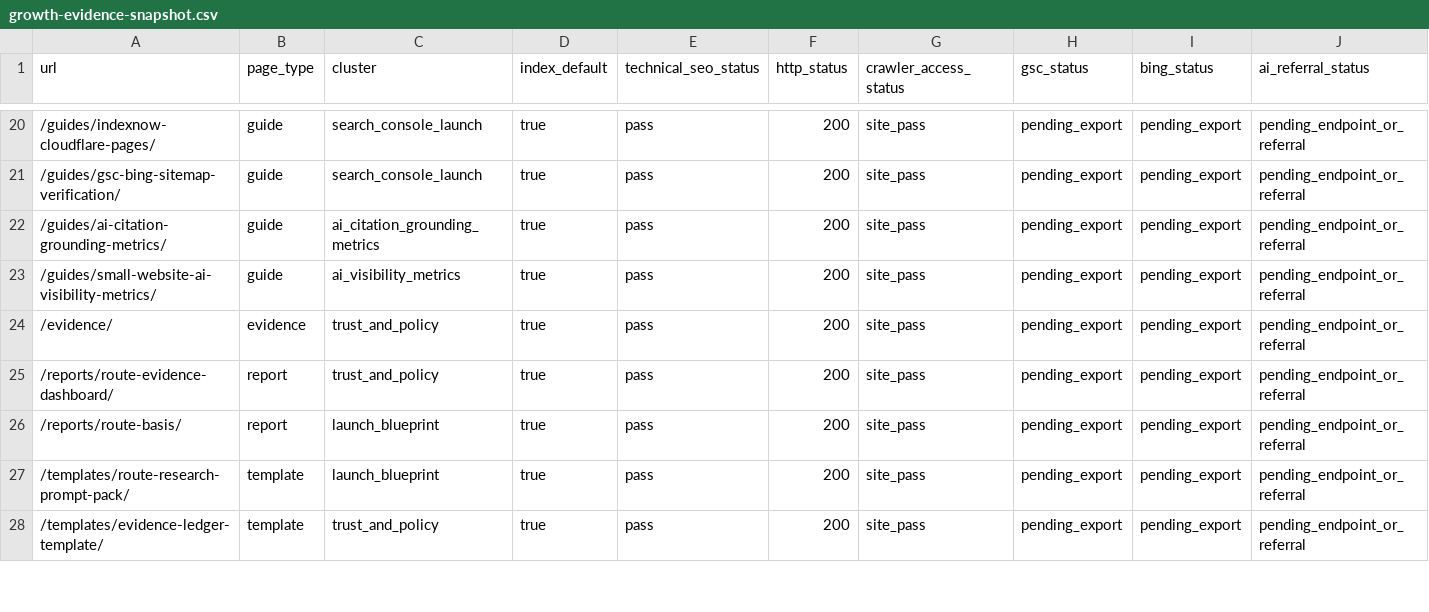
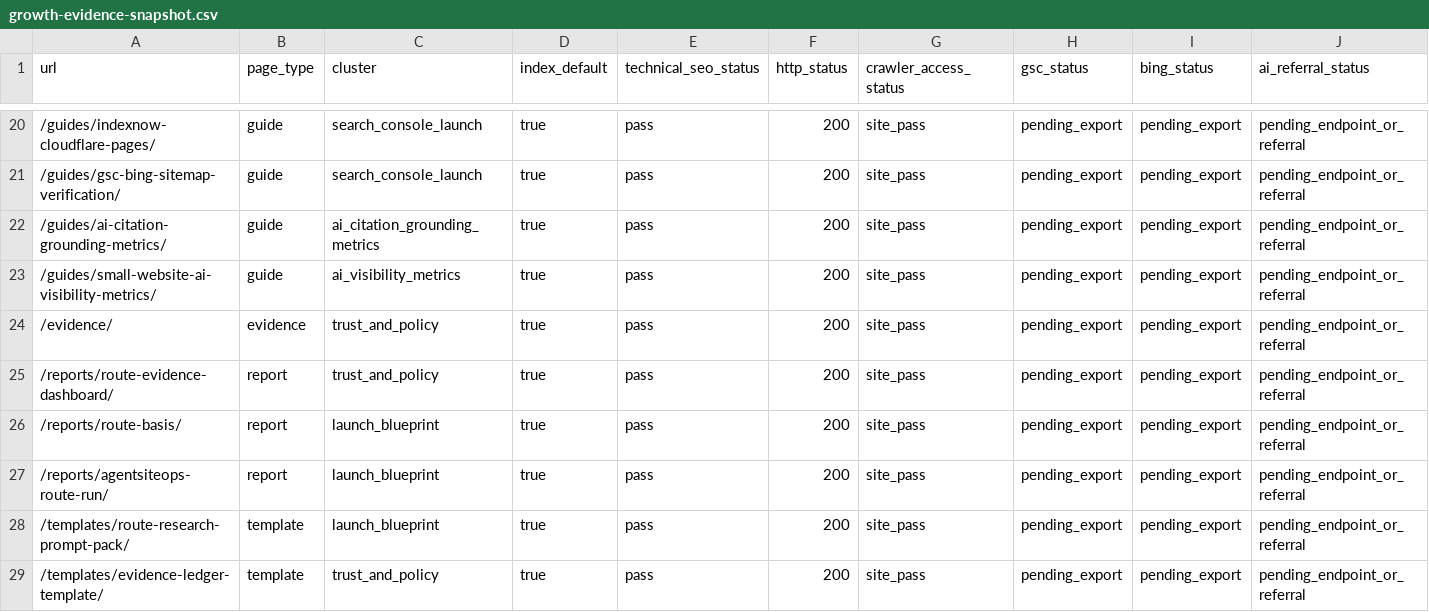
Before and after one commit to SB980425/shachidainei, a CSV file: agentsiteops/data/growth-evidence-snapshot.csv, drawn as a sheet; only a part is shown, gaps mark what is left out; rows hold the shown columns only; the diff names each change by its address in the sheet, - before the commit and + after, or states it on an @@ line.

```diff
--- a/agentsiteops/data/growth-evidence-snapshot.csv
+++ b/agentsiteops/data/growth-evidence-snapshot.csv
+row 27: /reports/agentsiteops-route-run/ | report | launch_blueprint | true | pass | 200 | site_pass | pending_export | pending_export | pending_endpoint_or_referral
```
Also changed, not shown: agentsiteops/data/page-review-actions.csv, agentsiteops/docs/page-registry.csv, 10 other files.
